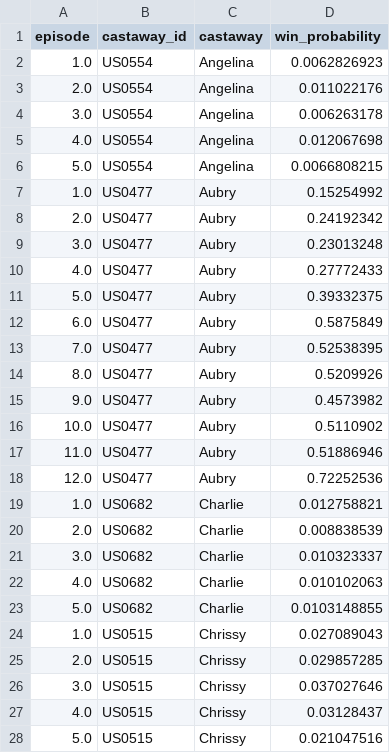
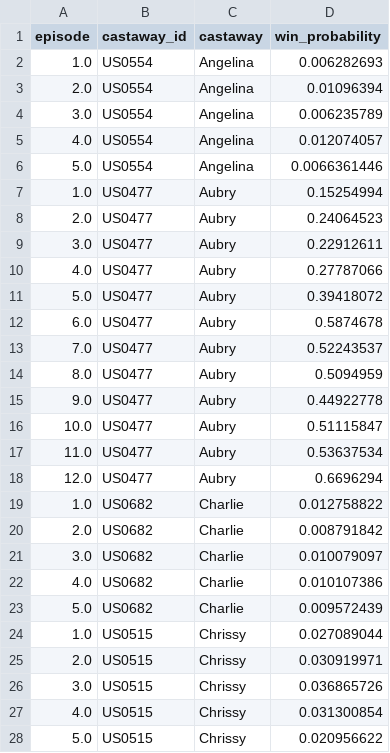
Before and after one commit to douggetty/survivor-model, a CSV file: data/processed/trajectory_s50.csv, drawn as a sheet; only a part is shown; the diff covers the shown part only.

```diff
--- a/data/processed/trajectory_s50.csv
+++ b/data/processed/trajectory_s50.csv
@@ -1,28 +1,28 @@
 episode,castaway_id,castaway,win_probability
-1.0,US0554,Angelina,0.0062826923
-2.0,US0554,Angelina,0.011022176
-3.0,US0554,Angelina,0.006263178
-4.0,US0554,Angelina,0.012067698
-5.0,US0554,Angelina,0.0066808215
-1.0,US0477,Aubry,0.15254992
-2.0,US0477,Aubry,0.24192342
-3.0,US0477,Aubry,0.23013248
-4.0,US0477,Aubry,0.27772433
-5.0,US0477,Aubry,0.39332375
-6.0,US0477,Aubry,0.5875849
-7.0,US0477,Aubry,0.52538395
-8.0,US0477,Aubry,0.5209926
-9.0,US0477,Aubry,0.4573982
-10.0,US0477,Aubry,0.5110902
-11.0,US0477,Aubry,0.51886946
-12.0,US0477,Aubry,0.72252536
-1.0,US0682,Charlie,0.012758821
-2.0,US0682,Charlie,0.008838539
-3.0,US0682,Charlie,0.010323337
-4.0,US0682,Charlie,0.010102063
-5.0,US0682,Charlie,0.0103148855
-1.0,US0515,Chrissy,0.027089043
-2.0,US0515,Chrissy,0.029857285
-3.0,US0515,Chrissy,0.037027646
-4.0,US0515,Chrissy,0.03128437
-5.0,US0515,Chrissy,0.021047516
+1.0,US0554,Angelina,0.006282693
+2.0,US0554,Angelina,0.01096394
+3.0,US0554,Angelina,0.006235789
+4.0,US0554,Angelina,0.012074057
+5.0,US0554,Angelina,0.0066361446
+1.0,US0477,Aubry,0.15254994
+2.0,US0477,Aubry,0.24064523
+3.0,US0477,Aubry,0.22912611
+4.0,US0477,Aubry,0.27787066
+5.0,US0477,Aubry,0.39418072
+6.0,US0477,Aubry,0.5874678
+7.0,US0477,Aubry,0.52243537
+8.0,US0477,Aubry,0.5094959
+9.0,US0477,Aubry,0.44922778
+10.0,US0477,Aubry,0.51115847
+11.0,US0477,Aubry,0.53637534
+12.0,US0477,Aubry,0.6696294
+1.0,US0682,Charlie,0.012758822
+2.0,US0682,Charlie,0.008791842
+3.0,US0682,Charlie,0.010079097
+4.0,US0682,Charlie,0.010107386
+5.0,US0682,Charlie,0.009572439
+1.0,US0515,Chrissy,0.027089044
+2.0,US0515,Chrissy,0.030919971
+3.0,US0515,Chrissy,0.036865726
+4.0,US0515,Chrissy,0.031300854
+5.0,US0515,Chrissy,0.020956622
```
Also changed, not shown: 158 edited cells elsewhere in this file, data/processed/predictions_s50_ep12.csv, 2 other files.
